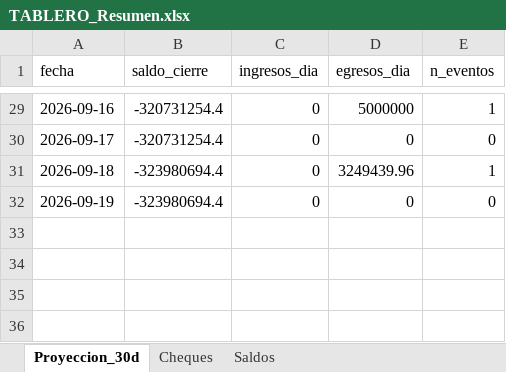
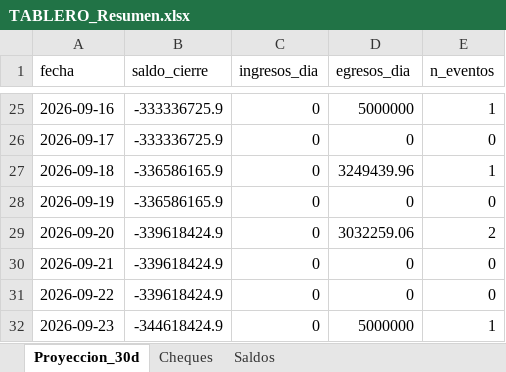
Before and after one commit to francolunaklick-web/GRIFFTABLEROS, an Excel workbook: flujo_bancario/TABLERO_Resumen.xlsx, sheet Proyeccion_30d, drawn as a sheet; only a part is shown, gaps mark what is left out; values as stored, in another font and other column widths than the file's, no borders; addresses are those after the commit; the diff covers the shown part only; the diff names each change by its address in the sheet, - before the commit and + after, or states it on an @@ line.

```diff
--- a/flujo_bancario/TABLERO_Resumen.xlsx (sheet Proyeccion_30d)
+++ b/flujo_bancario/TABLERO_Resumen.xlsx (sheet Proyeccion_30d)
-B25:B26 (saldo_cierre): -320731254.4
+B25:B26 (saldo_cierre): -333336725.9
-B27:B28 (saldo_cierre): -323980694.4
+B27:B28 (saldo_cierre): -336586165.9
+row 29: 2026-09-20 | -339618424.9 | 0 | 3032259.06 | 2
+row 30: 2026-09-21 | -339618424.9 | 0 | 0 | 0
+row 31: 2026-09-22 | -339618424.9 | 0 | 0 | 0
+row 32: 2026-09-23 | -344618424.9 | 0 | 5000000 | 1
```
Also changed, not shown: 4 removed rows and 24 edited cells elsewhere in this sheet, sheet Cheques, cuentas_a_pagar/TABLERO_Resumen.xlsx, estado_resultado/TABLERO_Resumen.xlsx, 15 other files.
